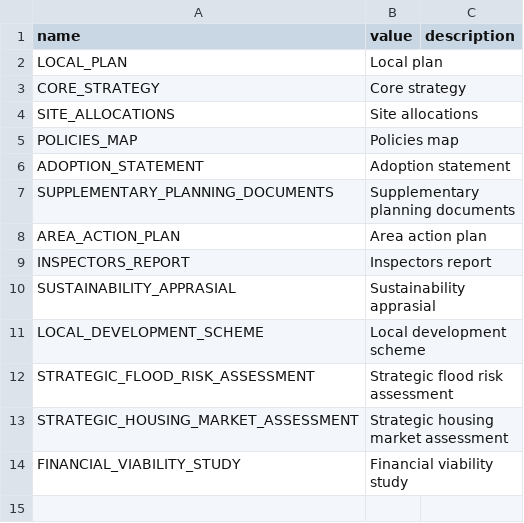
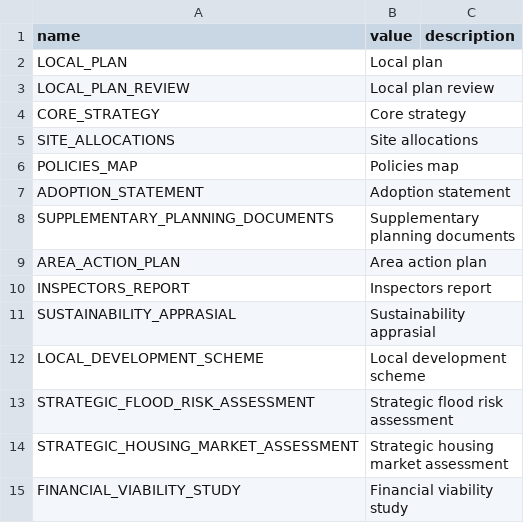
Before and after one commit to digital-land/local-plans-explorer, a CSV file: data/document-type.csv, drawn as a sheet; the diff names each change by its address in the sheet, - before the commit and + after, or states it on an @@ line.

Commit message:
Add local plan review to list of document types

```diff
--- a/data/document-type.csv
+++ b/data/document-type.csv
+row 3: LOCAL_PLAN_REVIEW | Local plan review
```
